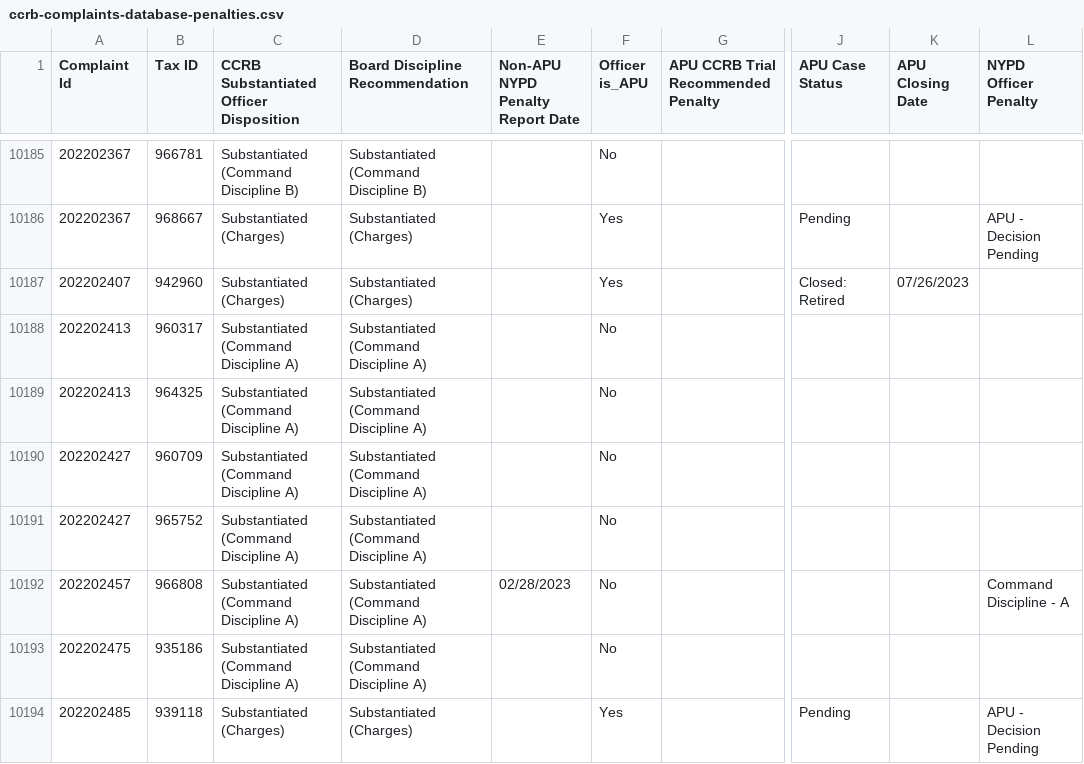
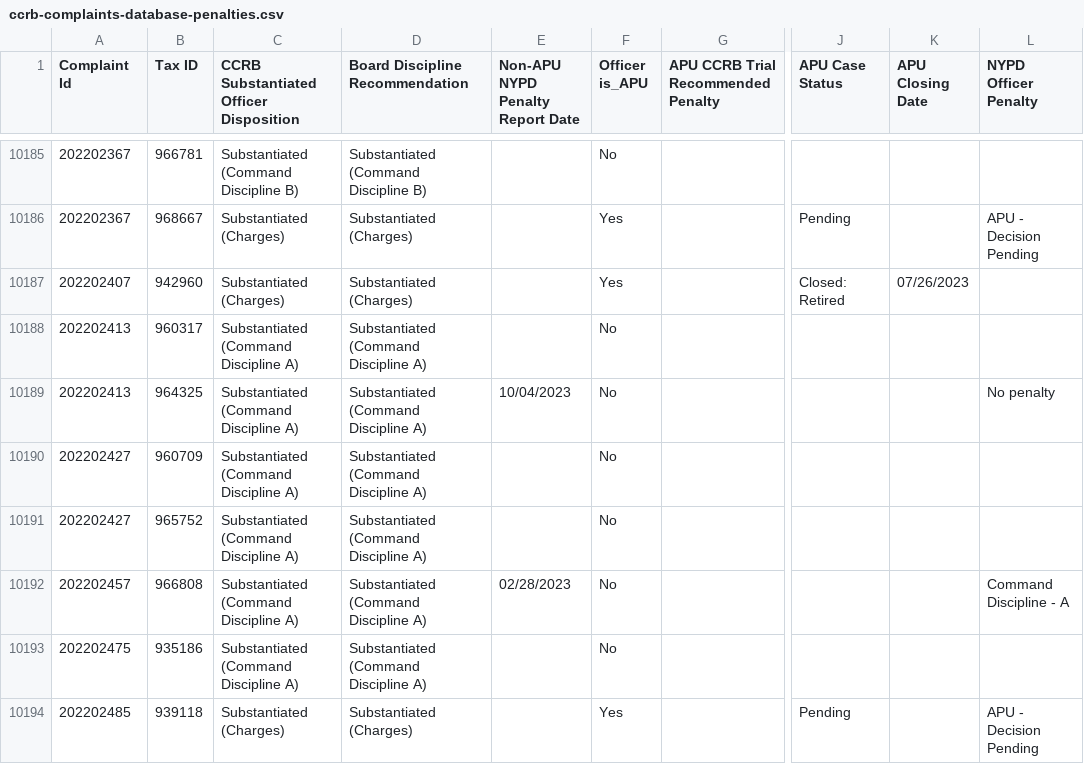
Before and after one commit to ryanwatkins/ccrb-complaints-database, a CSV file: ccrb-complaints-database-penalties.csv, drawn as a sheet; only a part is shown, gaps mark what is left out; the diff names each change by its address in the sheet, - before the commit and + after, or states it on an @@ line.

```diff
--- a/ccrb-complaints-database-penalties.csv
+++ b/ccrb-complaints-database-penalties.csv
-E10189 (Non-APU NYPD Penalty Report Date): (empty)
+E10189 (Non-APU NYPD Penalty Report Date): 10/04/2023
-L10189 (NYPD Officer Penalty): (empty)
+L10189 (NYPD Officer Penalty): No penalty
```
